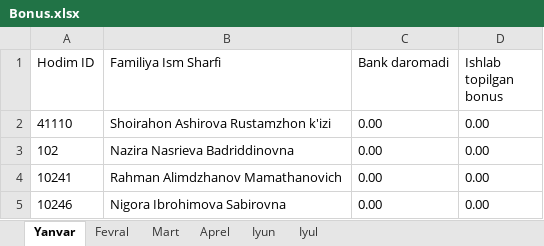
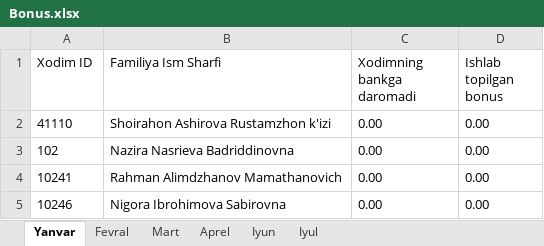
Before and after one commit to blvckeasy/bonus-otchyot, an Excel workbook: Bonus.xlsx, sheet Yanvar, drawn as a sheet; only a part is shown; values as stored, in another font and other column widths than the file's, no borders; the diff names each change by its address in the sheet, - before the commit and + after, or states it on an @@ line.

```diff
--- a/Bonus.xlsx (sheet Yanvar)
+++ b/Bonus.xlsx (sheet Yanvar)
-A1: Hodim ID
+A1: Xodim ID
-C1: Bank daromadi
+C1: Xodimning bankga daromadi
```
Also changed, not shown: sheet Fevral, sheet Iyun, sheet Mart, sheet Aprel, sheet Iyul, 1 other file.
